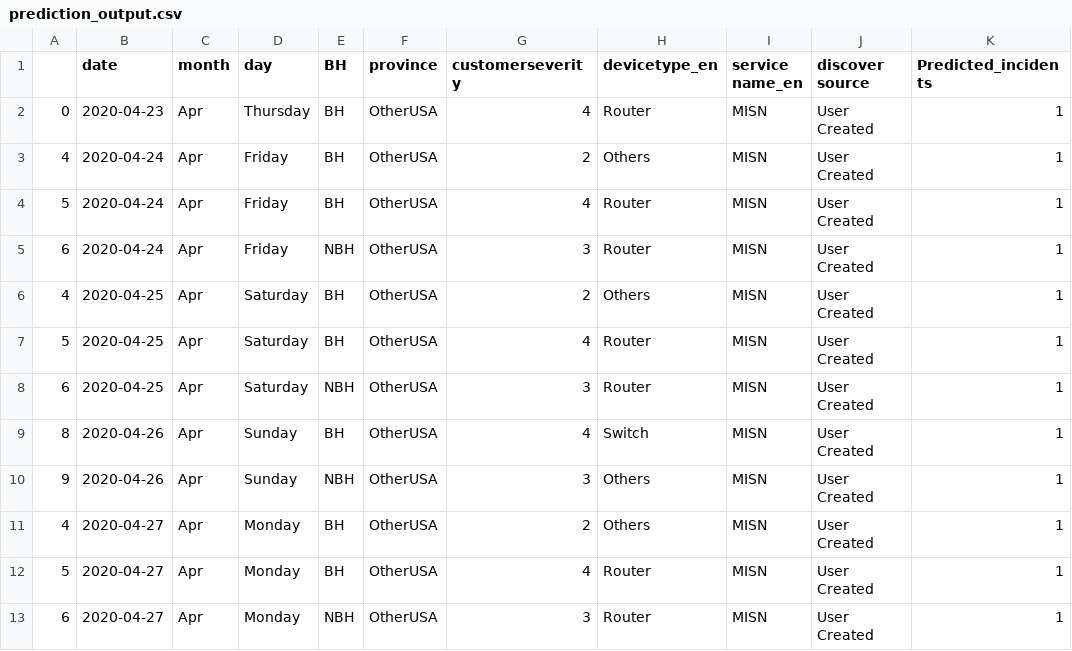
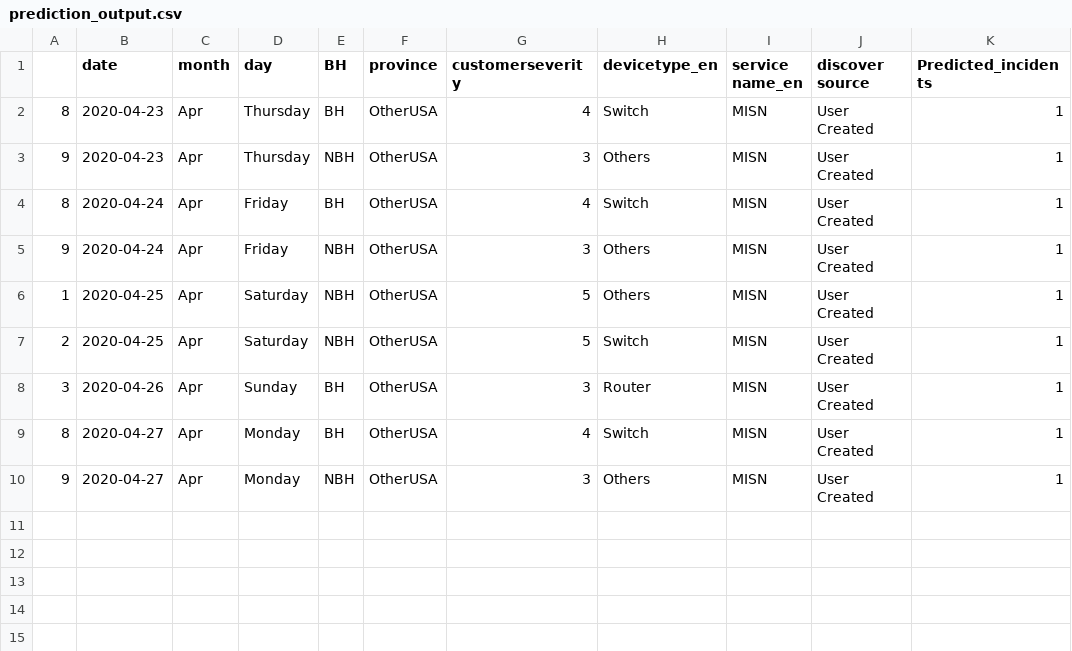
Before and after one commit to AnalyticsSolution/IncidentPredictionTraining, a CSV file: Output/prediction_output.csv, drawn as a sheet.

Commit message:
Pushing Output files to GIT repo

```diff
--- a/Output/prediction_output.csv
+++ b/Output/prediction_output.csv
@@ -1,13 +1,10 @@
 ,date,month,day,BH,province,customerseverity,devicetype_en,service name_en,discover source,Predicted_incidents
-0,2020-04-23,Apr,Thursday,BH,OtherUSA,4,Router,MISN,User Created,1
-4,2020-04-24,Apr,Friday,BH,OtherUSA,2,Others,MISN,User Created,1
-5,2020-04-24,Apr,Friday,BH,OtherUSA,4,Router,MISN,User Created,1
-6,2020-04-24,Apr,Friday,NBH,OtherUSA,3,Router,MISN,User Created,1
-4,2020-04-25,Apr,Saturday,BH,OtherUSA,2,Others,MISN,User Created,1
-5,2020-04-25,Apr,Saturday,BH,OtherUSA,4,Router,MISN,User Created,1
-6,2020-04-25,Apr,Saturday,NBH,OtherUSA,3,Router,MISN,User Created,1
-8,2020-04-26,Apr,Sunday,BH,OtherUSA,4,Switch,MISN,User Created,1
-9,2020-04-26,Apr,Sunday,NBH,OtherUSA,3,Others,MISN,User Created,1
-4,2020-04-27,Apr,Monday,BH,OtherUSA,2,Others,MISN,User Created,1
-5,2020-04-27,Apr,Monday,BH,OtherUSA,4,Router,MISN,User Created,1
-6,2020-04-27,Apr,Monday,NBH,OtherUSA,3,Router,MISN,User Created,1
+8,2020-04-23,Apr,Thursday,BH,OtherUSA,4,Switch,MISN,User Created,1
+9,2020-04-23,Apr,Thursday,NBH,OtherUSA,3,Others,MISN,User Created,1
+8,2020-04-24,Apr,Friday,BH,OtherUSA,4,Switch,MISN,User Created,1
+9,2020-04-24,Apr,Friday,NBH,OtherUSA,3,Others,MISN,User Created,1
+1,2020-04-25,Apr,Saturday,NBH,OtherUSA,5,Others,MISN,User Created,1
+2,2020-04-25,Apr,Saturday,NBH,OtherUSA,5,Switch,MISN,User Created,1
+3,2020-04-26,Apr,Sunday,BH,OtherUSA,3,Router,MISN,User Created,1
+8,2020-04-27,Apr,Monday,BH,OtherUSA,4,Switch,MISN,User Created,1
+9,2020-04-27,Apr,Monday,NBH,OtherUSA,3,Others,MISN,User Created,1
```
Also changed, not shown: Output/prediction_model_metrics.csv, 2 other files.
